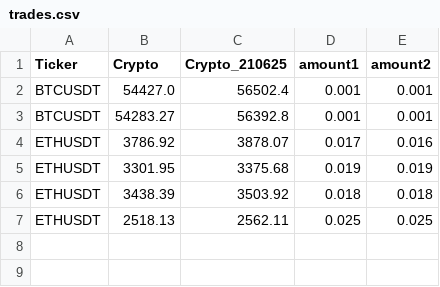
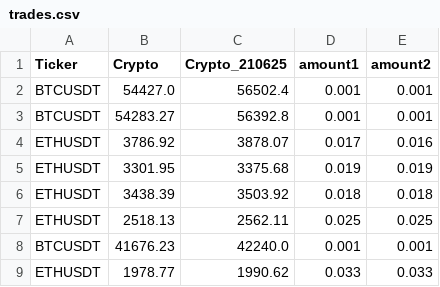
Before and after one commit to giorgishushiashvili/Crypto-Arbitrage, a CSV file: logs/trades.csv, drawn as a sheet; the diff names each change by its address in the sheet, - before the commit and + after, or states it on an @@ line.

```diff
--- a/logs/trades.csv
+++ b/logs/trades.csv
+row 8: BTCUSDT | 41676.23 | 42240.0 | 0.001 | 0.001
+row 9: ETHUSDT | 1978.77 | 1990.62 | 0.033 | 0.033
```
Also changed, not shown: 4 other files.
